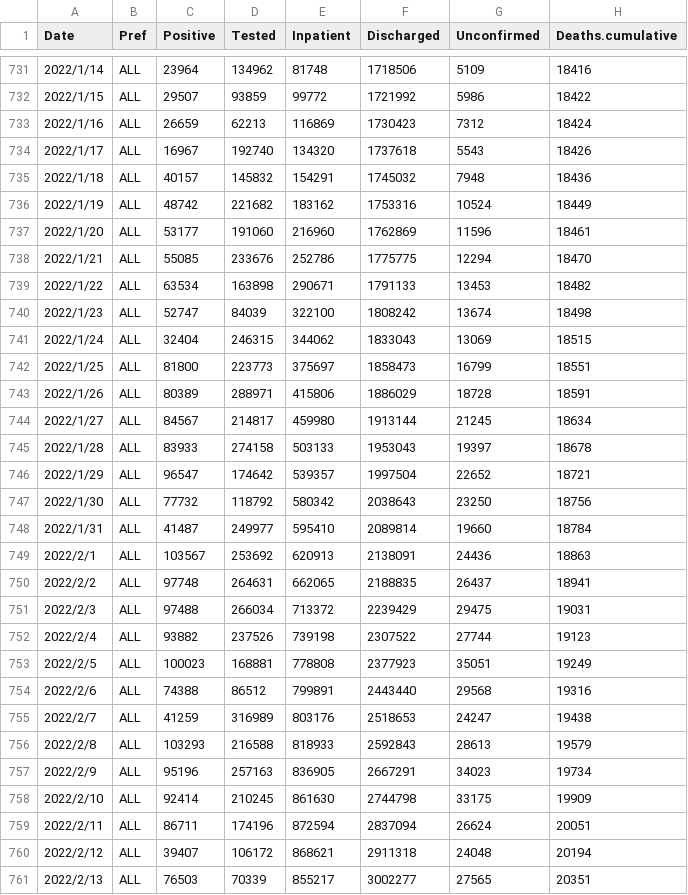
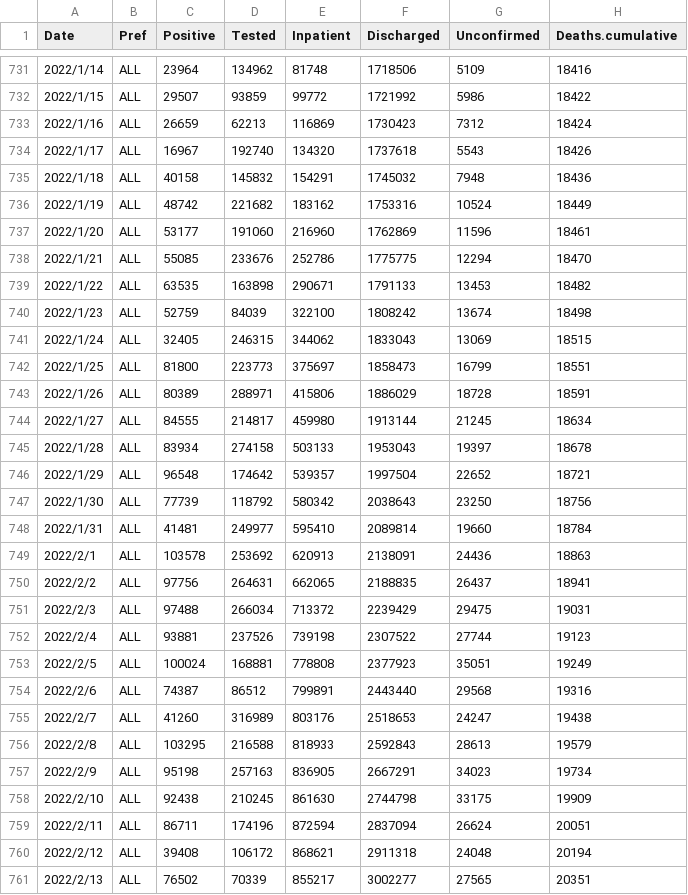
Before and after one commit to u-10bei/u-10bei.github.io, a CSV file: datas/COVID-19_JP.csv, drawn as a sheet; only a part is shown, gaps mark what is left out; the diff covers the shown part only.

```diff
--- a/datas/COVID-19_JP.csv
+++ b/datas/COVID-19_JP.csv
@@ -734,3 +734,3 @@ Date,Pref,Positive,Tested,Inpatient,Discharged,Unconfirmed,Deaths.cumulative
 2022/1/17,ALL,16967,192740,134320,1737618,5543,18426
-2022/1/18,ALL,40157,145832,154291,1745032,7948,18436
+2022/1/18,ALL,40158,145832,154291,1745032,7948,18436
 2022/1/19,ALL,48742,221682,183162,1753316,10524,18449
@@ -738,24 +738,24 @@ Date,Pref,Positive,Tested,Inpatient,Discharged,Unconfirmed,Deaths.cumulative
 2022/1/21,ALL,55085,233676,252786,1775775,12294,18470
-2022/1/22,ALL,63534,163898,290671,1791133,13453,18482
-2022/1/23,ALL,52747,84039,322100,1808242,13674,18498
-2022/1/24,ALL,32404,246315,344062,1833043,13069,18515
+2022/1/22,ALL,63535,163898,290671,1791133,13453,18482
+2022/1/23,ALL,52759,84039,322100,1808242,13674,18498
+2022/1/24,ALL,32405,246315,344062,1833043,13069,18515
 2022/1/25,ALL,81800,223773,375697,1858473,16799,18551
 2022/1/26,ALL,80389,288971,415806,1886029,18728,18591
-2022/1/27,ALL,84567,214817,459980,1913144,21245,18634
-2022/1/28,ALL,83933,274158,503133,1953043,19397,18678
-2022/1/29,ALL,96547,174642,539357,1997504,22652,18721
-2022/1/30,ALL,77732,118792,580342,2038643,23250,18756
-2022/1/31,ALL,41487,249977,595410,2089814,19660,18784
-2022/2/1,ALL,103567,253692,620913,2138091,24436,18863
-2022/2/2,ALL,97748,264631,662065,2188835,26437,18941
+2022/1/27,ALL,84555,214817,459980,1913144,21245,18634
+2022/1/28,ALL,83934,274158,503133,1953043,19397,18678
+2022/1/29,ALL,96548,174642,539357,1997504,22652,18721
+2022/1/30,ALL,77739,118792,580342,2038643,23250,18756
+2022/1/31,ALL,41481,249977,595410,2089814,19660,18784
+2022/2/1,ALL,103578,253692,620913,2138091,24436,18863
+2022/2/2,ALL,97756,264631,662065,2188835,26437,18941
 2022/2/3,ALL,97488,266034,713372,2239429,29475,19031
-2022/2/4,ALL,93882,237526,739198,2307522,27744,19123
-2022/2/5,ALL,100023,168881,778808,2377923,35051,19249
-2022/2/6,ALL,74388,86512,799891,2443440,29568,19316
-2022/2/7,ALL,41259,316989,803176,2518653,24247,19438
-2022/2/8,ALL,103293,216588,818933,2592843,28613,19579
-2022/2/9,ALL,95196,257163,836905,2667291,34023,19734
-2022/2/10,ALL,92414,210245,861630,2744798,33175,19909
+2022/2/4,ALL,93881,237526,739198,2307522,27744,19123
+2022/2/5,ALL,100024,168881,778808,2377923,35051,19249
+2022/2/6,ALL,74387,86512,799891,2443440,29568,19316
+2022/2/7,ALL,41260,316989,803176,2518653,24247,19438
+2022/2/8,ALL,103295,216588,818933,2592843,28613,19579
+2022/2/9,ALL,95198,257163,836905,2667291,34023,19734
+2022/2/10,ALL,92438,210245,861630,2744798,33175,19909
 2022/2/11,ALL,86711,174196,872594,2837094,26624,20051
-2022/2/12,ALL,39407,106172,868621,2911318,24048,20194
-2022/2/13,ALL,76503,70339,855217,3002277,27565,20351
+2022/2/12,ALL,39408,106172,868621,2911318,24048,20194
+2022/2/13,ALL,76502,70339,855217,3002277,27565,20351
```
Also changed, not shown: 1 added row and 34 edited cells elsewhere in this file, 1 other file.
